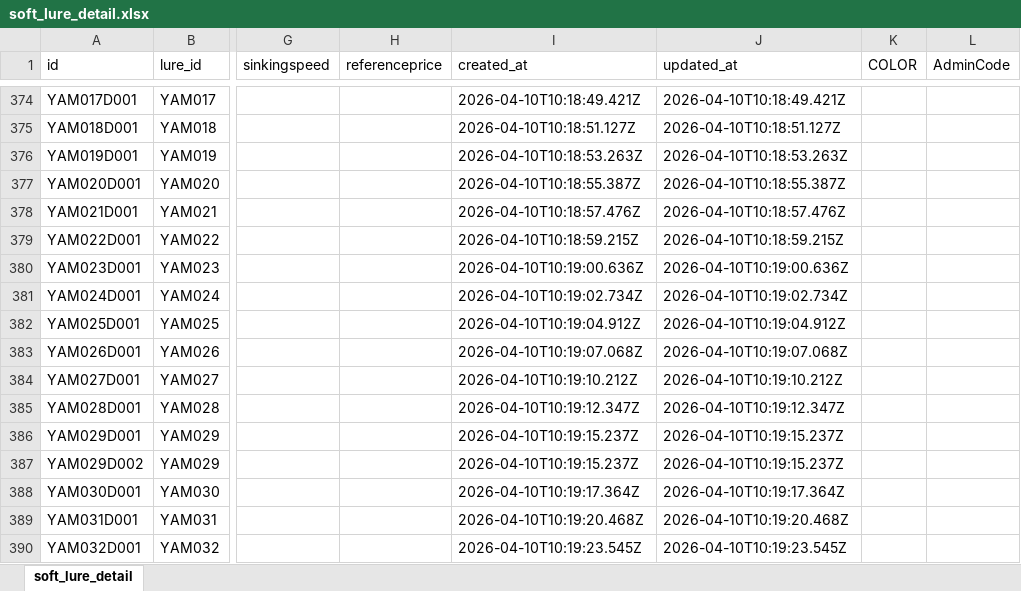
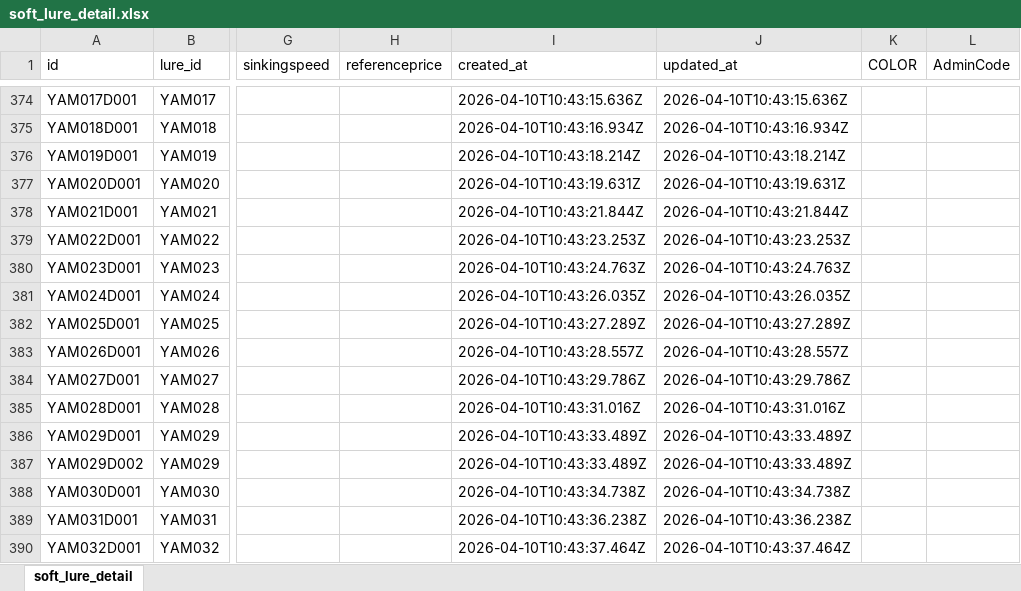
Before and after one commit to Dmaozhua/GearSage, an Excel workbook: GearSage-client/rate/excel/soft_lure_detail.xlsx, sheet soft_lure_detail, drawn as a sheet; only a part is shown, gaps mark what is left out; values as stored, in another font and other column widths than the file's, no borders; the diff covers the shown part only; the diff names each change by its address in the sheet, - before the commit and + after, or states it on an @@ line.

```diff
--- a/GearSage-client/rate/excel/soft_lure_detail.xlsx (sheet soft_lure_detail)
+++ b/GearSage-client/rate/excel/soft_lure_detail.xlsx (sheet soft_lure_detail)
-I374 (created_at): 2026-04-10T10:18:49.421Z
+I374 (created_at): 2026-04-10T10:43:15.636Z
-J374 (updated_at): 2026-04-10T10:18:49.421Z
+J374 (updated_at): 2026-04-10T10:43:15.636Z
-I375 (created_at): 2026-04-10T10:18:51.127Z
+I375 (created_at): 2026-04-10T10:43:16.934Z
-J375 (updated_at): 2026-04-10T10:18:51.127Z
+J375 (updated_at): 2026-04-10T10:43:16.934Z
-I376 (created_at): 2026-04-10T10:18:53.263Z
+I376 (created_at): 2026-04-10T10:43:18.214Z
-J376 (updated_at): 2026-04-10T10:18:53.263Z
+J376 (updated_at): 2026-04-10T10:43:18.214Z
-I377 (created_at): 2026-04-10T10:18:55.387Z
+I377 (created_at): 2026-04-10T10:43:19.631Z
-J377 (updated_at): 2026-04-10T10:18:55.387Z
+J377 (updated_at): 2026-04-10T10:43:19.631Z
-I378 (created_at): 2026-04-10T10:18:57.476Z
+I378 (created_at): 2026-04-10T10:43:21.844Z
-J378 (updated_at): 2026-04-10T10:18:57.476Z
+J378 (updated_at): 2026-04-10T10:43:21.844Z
-I379 (created_at): 2026-04-10T10:18:59.215Z
+I379 (created_at): 2026-04-10T10:43:23.253Z
-J379 (updated_at): 2026-04-10T10:18:59.215Z
+J379 (updated_at): 2026-04-10T10:43:23.253Z
-I380 (created_at): 2026-04-10T10:19:00.636Z
+I380 (created_at): 2026-04-10T10:43:24.763Z
-J380 (updated_at): 2026-04-10T10:19:00.636Z
+J380 (updated_at): 2026-04-10T10:43:24.763Z
-I381 (created_at): 2026-04-10T10:19:02.734Z
+I381 (created_at): 2026-04-10T10:43:26.035Z
-J381 (updated_at): 2026-04-10T10:19:02.734Z
+J381 (updated_at): 2026-04-10T10:43:26.035Z
-I382 (created_at): 2026-04-10T10:19:04.912Z
+I382 (created_at): 2026-04-10T10:43:27.289Z
-J382 (updated_at): 2026-04-10T10:19:04.912Z
+J382 (updated_at): 2026-04-10T10:43:27.289Z
-I383 (created_at): 2026-04-10T10:19:07.068Z
+I383 (created_at): 2026-04-10T10:43:28.557Z
-J383 (updated_at): 2026-04-10T10:19:07.068Z
+J383 (updated_at): 2026-04-10T10:43:28.557Z
-I384 (created_at): 2026-04-10T10:19:10.212Z
+I384 (created_at): 2026-04-10T10:43:29.786Z
-J384 (updated_at): 2026-04-10T10:19:10.212Z
+J384 (updated_at): 2026-04-10T10:43:29.786Z
-I385 (created_at): 2026-04-10T10:19:12.347Z
+I385 (created_at): 2026-04-10T10:43:31.016Z
-J385 (updated_at): 2026-04-10T10:19:12.347Z
+J385 (updated_at): 2026-04-10T10:43:31.016Z
-I386:I387 (created_at): 2026-04-10T10:19:15.237Z
+I386:I387 (created_at): 2026-04-10T10:43:33.489Z
-J386:J387 (updated_at): 2026-04-10T10:19:15.237Z
+J386:J387 (updated_at): 2026-04-10T10:43:33.489Z
-I388 (created_at): 2026-04-10T10:19:17.364Z
+I388 (created_at): 2026-04-10T10:43:34.738Z
-J388 (updated_at): 2026-04-10T10:19:17.364Z
+J388 (updated_at): 2026-04-10T10:43:34.738Z
-I389 (created_at): 2026-04-10T10:19:20.468Z
+I389 (created_at): 2026-04-10T10:43:36.238Z
-J389 (updated_at): 2026-04-10T10:19:20.468Z
+J389 (updated_at): 2026-04-10T10:43:36.238Z
-I390 (created_at): 2026-04-10T10:19:23.545Z
+I390 (created_at): 2026-04-10T10:43:37.464Z
-J390 (updated_at): 2026-04-10T10:19:23.545Z
+J390 (updated_at): 2026-04-10T10:43:37.464Z
```
Also changed, not shown: 16 added rows, 5 removed rows and 91 edited cells elsewhere in this sheet, GearSage-client/pkgGear/data_raw/yamamoto_lure_import.xlsx, GearSage-client/rate/excel/lure.xlsx, 6 other files.
